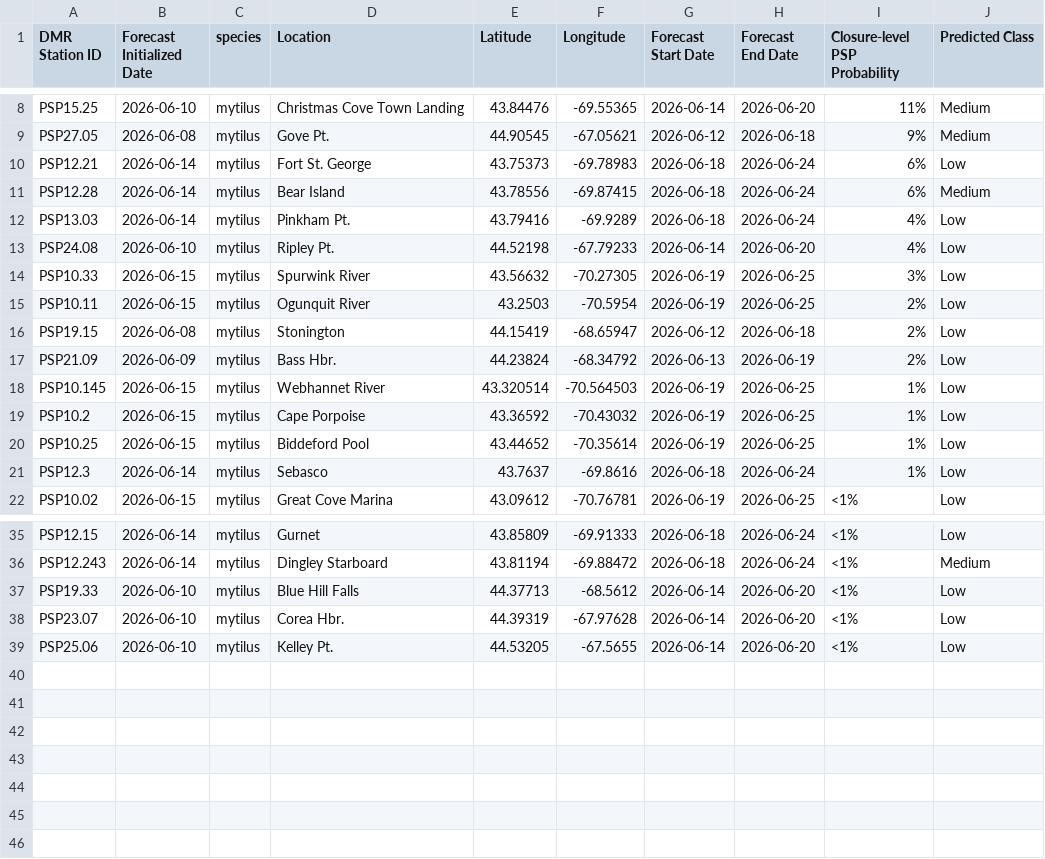
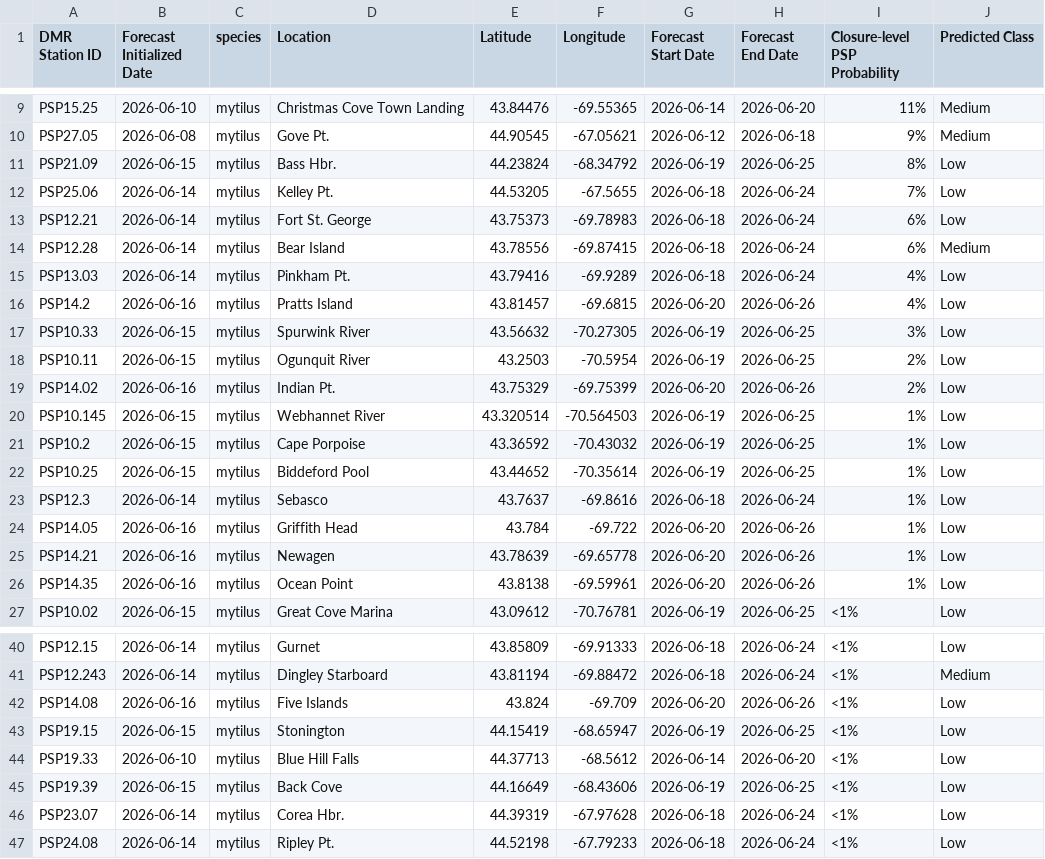
Before and after one commit to BigelowLab/pspforecast, a CSV file: inst/forecastdb/dmr_webpage_table.csv, drawn as a sheet; only a part is shown, gaps mark what is left out; the diff covers the shown part only.

```diff
--- a/inst/forecastdb/dmr_webpage_table.csv
+++ b/inst/forecastdb/dmr_webpage_table.csv
@@ -9,2 +10,4 @@ PSP15.25,2026-06-10,mytilus,Christmas Cove Town Landing,43.84476,-69.55365,2026-
 PSP27.05,2026-06-08,mytilus,Gove Pt.,44.90545,-67.05621,2026-06-12,2026-06-18,9%,Medium
+PSP21.09,2026-06-15,mytilus,Bass Hbr.,44.23824,-68.34792,2026-06-19,2026-06-25,8%,Low
+PSP25.06,2026-06-14,mytilus,Kelley Pt.,44.53205,-67.5655,2026-06-18,2026-06-24,7%,Low
 PSP12.21,2026-06-14,mytilus,Fort St. George,43.75373,-69.78983,2026-06-18,2026-06-24,6%,Low
@@ -12,7 +15,6 @@ PSP12.28,2026-06-14,mytilus,Bear Island,43.78556,-69.87415,2026-06-18,2026-06-24
 PSP13.03,2026-06-14,mytilus,Pinkham Pt.,43.79416,-69.9289,2026-06-18,2026-06-24,4%,Low
-PSP24.08,2026-06-10,mytilus,Ripley Pt.,44.52198,-67.79233,2026-06-14,2026-06-20,4%,Low
+PSP14.2,2026-06-16,mytilus,Pratts Island,43.81457,-69.6815,2026-06-20,2026-06-26,4%,Low
 PSP10.33,2026-06-15,mytilus,Spurwink River,43.56632,-70.27305,2026-06-19,2026-06-25,3%,Low
 PSP10.11,2026-06-15,mytilus,Ogunquit River,43.2503,-70.5954,2026-06-19,2026-06-25,2%,Low
-PSP19.15,2026-06-08,mytilus,Stonington,44.15419,-68.65947,2026-06-12,2026-06-18,2%,Low
-PSP21.09,2026-06-09,mytilus,Bass Hbr.,44.23824,-68.34792,2026-06-13,2026-06-19,2%,Low
+PSP14.02,2026-06-16,mytilus,Indian Pt.,43.75329,-69.75399,2026-06-20,2026-06-26,2%,Low
 PSP10.145,2026-06-15,mytilus,Webhannet River,43.320514,-70.564503,2026-06-19,2026-06-25,1%,Low
@@ -21,2 +23,5 @@ PSP10.25,2026-06-15,mytilus,Biddeford Pool,43.44652,-70.35614,2026-06-19,2026-06
 PSP12.3,2026-06-14,mytilus,Sebasco,43.7637,-69.8616,2026-06-18,2026-06-24,1%,Low
+PSP14.05,2026-06-16,mytilus,Griffith Head,43.784,-69.722,2026-06-20,2026-06-26,1%,Low
+PSP14.21,2026-06-16,mytilus,Newagen,43.78639,-69.65778,2026-06-20,2026-06-26,1%,Low
+PSP14.35,2026-06-16,mytilus,Ocean Point,43.8138,-69.59961,2026-06-20,2026-06-26,1%,Low
 PSP10.02,2026-06-15,mytilus,Great Cove Marina,43.09612,-70.76781,2026-06-19,2026-06-25,<1%,Low
@@ -36,4 +41,7 @@ PSP12.15,2026-06-14,mytilus,Gurnet,43.85809,-69.91333,2026-06-18,2026-06-24,<1%,
 PSP12.243,2026-06-14,mytilus,Dingley Starboard,43.81194,-69.88472,2026-06-18,2026-06-24,<1%,Medium
+PSP14.08,2026-06-16,mytilus,Five Islands,43.824,-69.709,2026-06-20,2026-06-26,<1%,Low
+PSP19.15,2026-06-15,mytilus,Stonington,44.15419,-68.65947,2026-06-19,2026-06-25,<1%,Low
 PSP19.33,2026-06-10,mytilus,Blue Hill Falls,44.37713,-68.5612,2026-06-14,2026-06-20,<1%,Low
-PSP23.07,2026-06-10,mytilus,Corea Hbr.,44.39319,-67.97628,2026-06-14,2026-06-20,<1%,Low
-PSP25.06,2026-06-10,mytilus,Kelley Pt.,44.53205,-67.5655,2026-06-14,2026-06-20,<1%,Low
+PSP19.39,2026-06-15,mytilus,Back Cove,44.16649,-68.43606,2026-06-19,2026-06-25,<1%,Low
+PSP23.07,2026-06-14,mytilus,Corea Hbr.,44.39319,-67.97628,2026-06-18,2026-06-24,<1%,Low
+PSP24.08,2026-06-14,mytilus,Ripley Pt.,44.52198,-67.79233,2026-06-18,2026-06-24,<1%,Low
```
Also changed, not shown: 1 added row elsewhere in this file, inst/forecastdb/current_forecast.csv, 9 other files.
